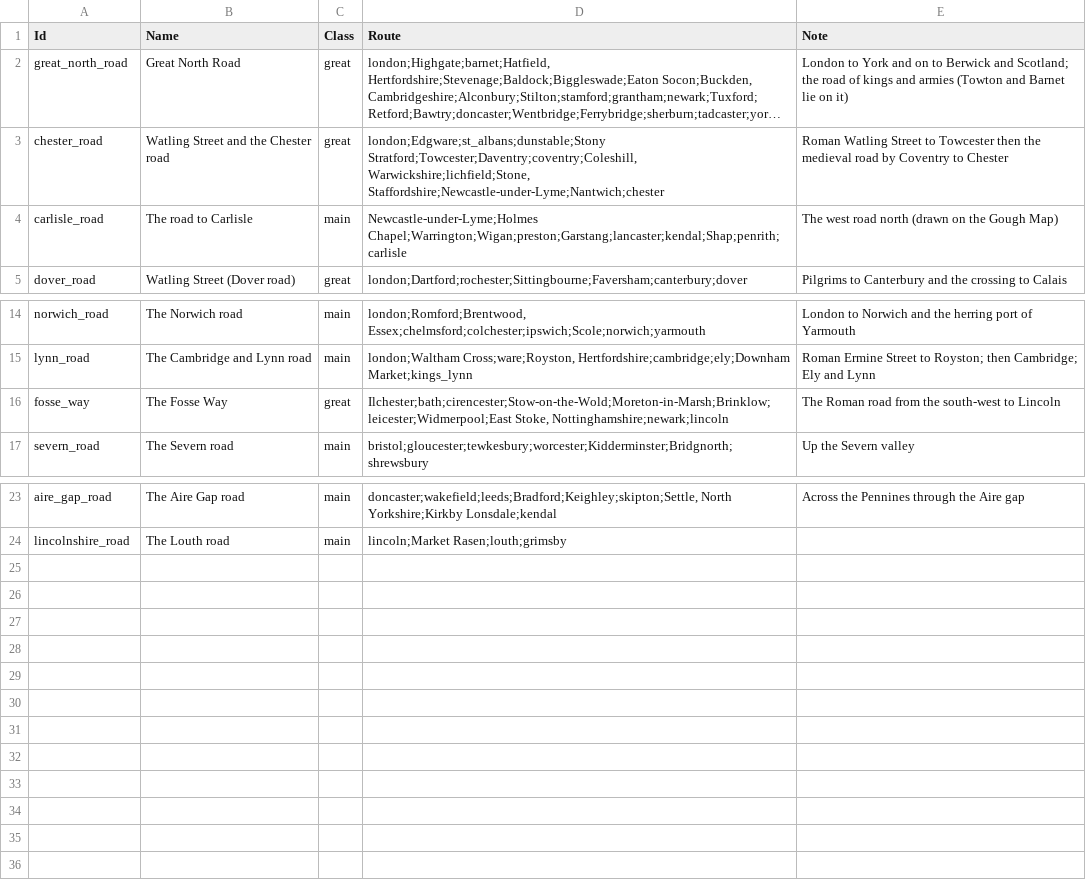
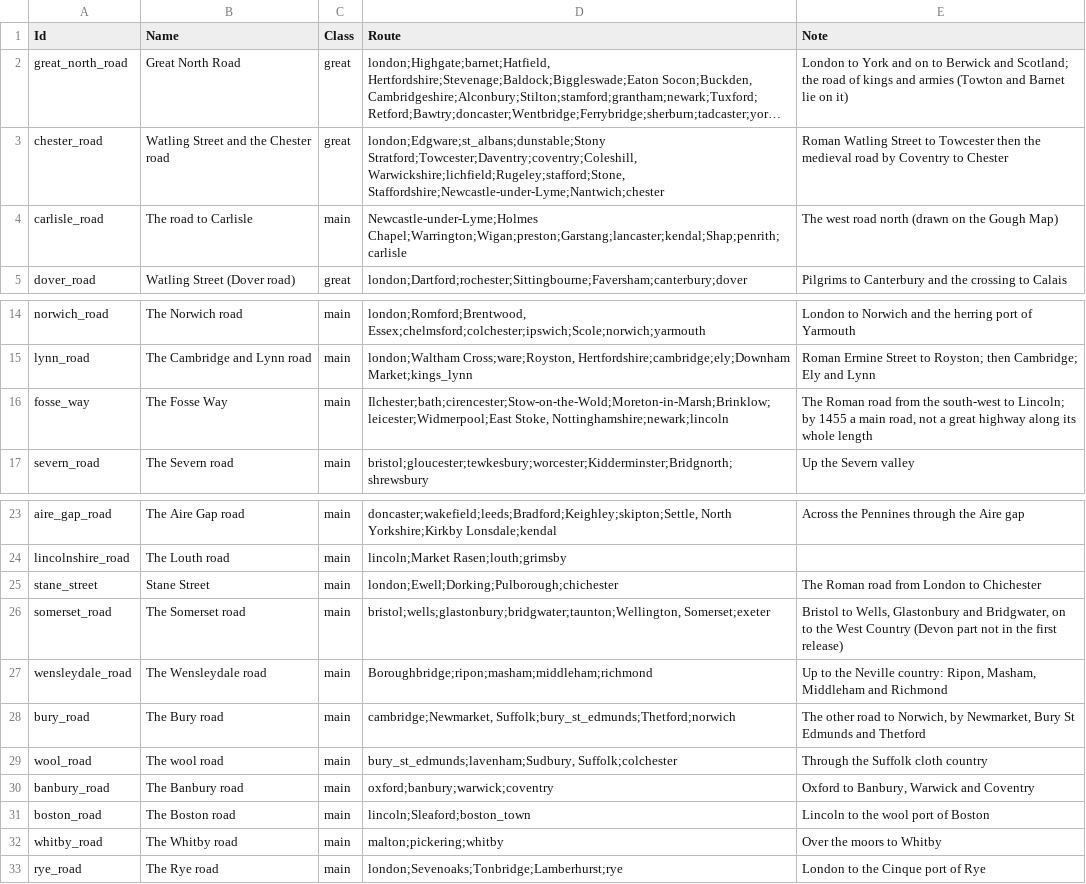
Before and after one commit to stefancosminalex12-sketch/CountriesIRL_3D_Game, a CSV file: Data/World/Roads_England1455.csv, drawn as a sheet; only a part is shown, gaps mark what is left out; long unchanged cells end in …; the diff names each change by its address in the sheet, - before the commit and + after, or states it on an @@ line.

```diff
--- a/Data/World/Roads_England1455.csv
+++ b/Data/World/Roads_England1455.csv
-D3 (Route): london;Edgware;st_albans;dunstable;Stony Stratford;Towcester;Daventry;coventry;Coleshill, Warwickshire;lichfield;Stone, Staffordshire;Newcastle-under-Lyme;Nantwich;chester
+D3 (Route): london;Edgware;st_albans;dunstable;Stony Stratford;Towcester;Daventry;coventry;Coleshill, Warwickshire;lichfield;Rugeley;stafford;Stone, Staffordshire;Newcastle-under-Lyme;Nantwich;chester
-C16 (Class): great
+C16 (Class): main
-E16 (Note): …south-west to Lincoln
+E16 (Note): …south-west to Lincoln; by 1455 a main road, not a great highway along its whole length
+row 25: stane_street | Stane Street | main | london;Ewell;Dorking;Pulborough;chichester | The Roman road from London to Chichester
+row 26: somerset_road | The Somerset road | main | bristol;wells;glastonbury;bridgwater;taunton;Wellington, Somerset;exeter | Bristol to Wells, Glastonbury and Bridgwater, on to the West Country (Devon part not in the first release)
+row 27: wensleydale_road | The Wensleydale road | main | Boroughbridge;ripon;masham;middleham;richmond | Up to the Neville country: Ripon, Masham, Middleham and Richmond
+row 28: bury_road | The Bury road | main | cambridge;Newmarket, Suffolk;bury_st_edmunds;Thetford;norwich | The other road to Norwich, by Newmarket, Bury St Edmunds and Thetford
+row 29: wool_road | The wool road | main | bury_st_edmunds;lavenham;Sudbury, Suffolk;colchester | Through the Suffolk cloth country
+row 30: banbury_road | The Banbury road | main | oxford;banbury;warwick;coventry | Oxford to Banbury, Warwick and Coventry
+row 31: boston_road | The Boston road | main | lincoln;Sleaford;boston_town | Lincoln to the wool port of Boston
+row 32: whitby_road | The Whitby road | main | malton;pickering;whitby | Over the moors to Whitby
+row 33: rye_road | The Rye road | main | london;Sevenoaks;Tonbridge;Lamberhurst;rye | London to the Cinque port of Rye
```
Also changed, not shown: Data/World/Rivers_England1455.csv, Data/World/Road_Waypoints.csv, 5 other files.
